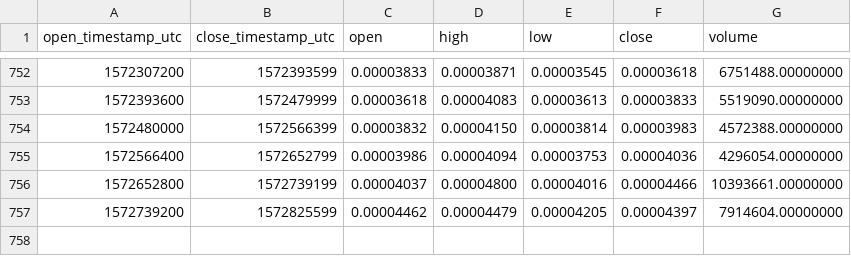
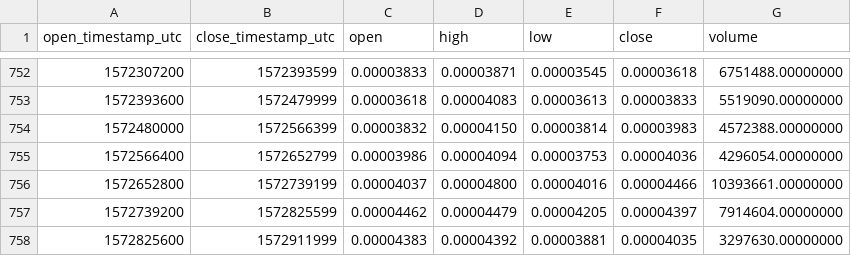
Before and after one commit to cryptobigbro/binance-MTLBTC, a CSV file: binance-MTLBTC-1d.csv, drawn as a sheet; only a part is shown, gaps mark what is left out.

Commit message:
Update OHLCV data.

```diff
--- a/binance-MTLBTC-1d.csv
+++ b/binance-MTLBTC-1d.csv
@@ -757 +757,2 @@ open_timestamp_utc,close_timestamp_utc,open,high,low,close,volume
 1572739200,1572825599,0.00004462,0.00004479,0.00004205,0.00004397,7914604.00000000
+1572825600,1572911999,0.00004383,0.00004392,0.00003881,0.00004035,3297630.00000000
```
Also changed, not shown: 1 other file.
